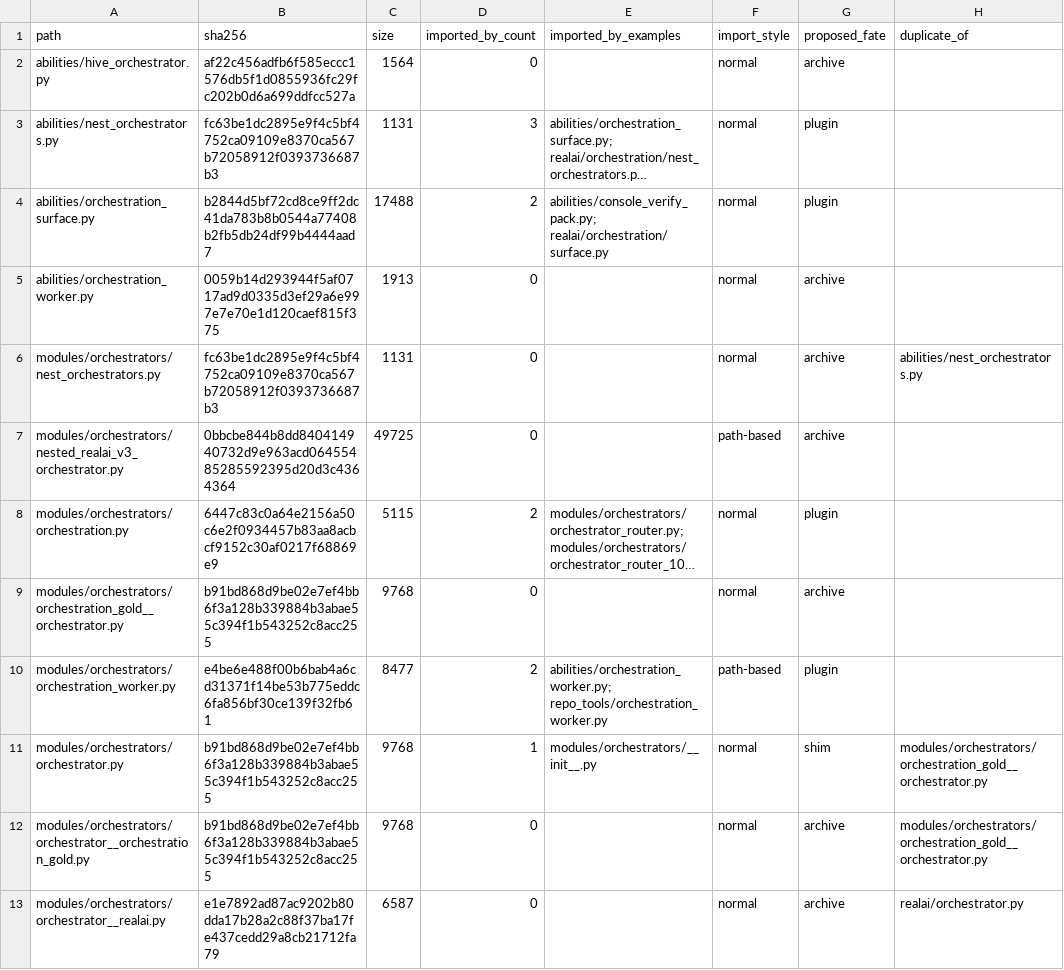
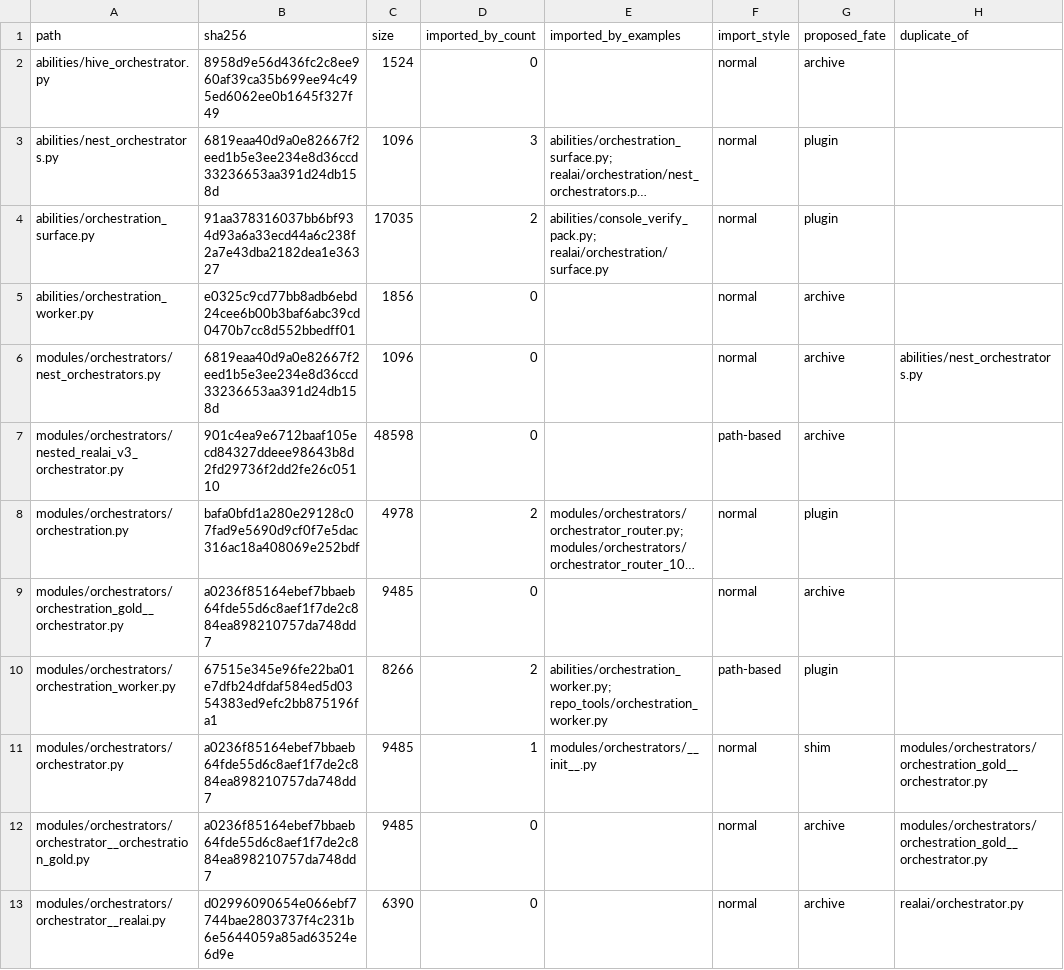
Before and after one commit to Unwrenchable/RealAi, a CSV file: docs/spine/orchestrators.csv, drawn as a sheet; only a part is shown; long unchanged cells end in …; the diff covers the shown part only; the diff names each change by its address in the sheet, - before the commit and + after, or states it on an @@ line.

```diff
--- a/docs/spine/orchestrators.csv
+++ b/docs/spine/orchestrators.csv
-B2 (sha256): af22c456adfb6f585eccc1576db5f1d0855936fc29fc202b0d6a699ddfcc527a
+B2 (sha256): 8958d9e56d436fc2c8ee960af39ca35b699ee94c495ed6062ee0b1645f327f49
-C2 (size): 1564
+C2 (size): 1524
-B3 (sha256): fc63be1dc2895e9f4c5bf4752ca09109e8370ca567b72058912f0393736687b3
+B3 (sha256): 6819eaa40d9a0e82667f2eed1b5e3ee234e8d36ccd33236653aa391d24db158d
-C3 (size): 1131
+C3 (size): 1096
-B4 (sha256): b2844d5bf72cd8ce9ff2dc41da783b8b0544a77408b2fb5db24df99b4444aad7
+B4 (sha256): 91aa378316037bb6bf934d93a6a33ecd44a6c238f2a7e43dba2182dea1e36327
-C4 (size): 17488
+C4 (size): 17035
-B5 (sha256): 0059b14d293944f5af0717ad9d0335d3ef29a6e997e7e70e1d120caef815f375
+B5 (sha256): e0325c9cd77bb8adb6ebd24cee6b00b3baf6abc39cd0470b7cc8d552bbedff01
-C5 (size): 1913
+C5 (size): 1856
-B6 (sha256): fc63be1dc2895e9f4c5bf4752ca09109e8370ca567b72058912f0393736687b3
+B6 (sha256): 6819eaa40d9a0e82667f2eed1b5e3ee234e8d36ccd33236653aa391d24db158d
-C6 (size): 1131
+C6 (size): 1096
-B7 (sha256): 0bbcbe844b8dd840414940732d9e963acd06455485285592395d20d3c4364364
+B7 (sha256): 901c4ea9e6712baaf105ecd84327ddeee98643b8d2fd29736f2dd2fe26c05110
-C7 (size): 49725
+C7 (size): 48598
-B8 (sha256): 6447c83c0a64e2156a50c6e2f0934457b83aa8acbcf9152c30af0217f68869e9
+B8 (sha256): bafa0bfd1a280e29128c07fad9e5690d9cf0f7e5dac316ac18a408069e252bdf
-C8 (size): 5115
+C8 (size): 4978
-B9 (sha256): b91bd868d9be02e7ef4bb6f3a128b339884b3abae55c394f1b543252c8acc255
+B9 (sha256): a0236f85164ebef7bbaeb64fde55d6c8aef1f7de2c884ea898210757da748dd7
-C9 (size): 9768
+C9 (size): 9485
-B10 (sha256): e4be6e488f00b6bab4a6cd31371f14be53b775eddc6fa856bf30ce139f32fb61
+B10 (sha256): 67515e345e96fe22ba01e7dfb24dfdaf584ed5d0354383ed9efc2bb875196fa1
-C10 (size): 8477
+C10 (size): 8266
-B11:B12 (sha256): b91bd868d9be02e7ef4bb6f3a128b339884b3abae55c394f1b543252c8acc255
+B11:B12 (sha256): a0236f85164ebef7bbaeb64fde55d6c8aef1f7de2c884ea898210757da748dd7
-C11:C12 (size): 9768
+C11:C12 (size): 9485
-B13 (sha256): e1e7892ad87ac9202b80dda17b28a2c88f37ba17fe437cedd29a8cb21712fa79
+B13 (sha256): d02996090654e066ebf7744bae2803737f4c231b6e5644059a85ad63524e6d9e
-C13 (size): 6587
+C13 (size): 6390
```
Also changed, not shown: 116 edited cells elsewhere in this file, 4 other files.
